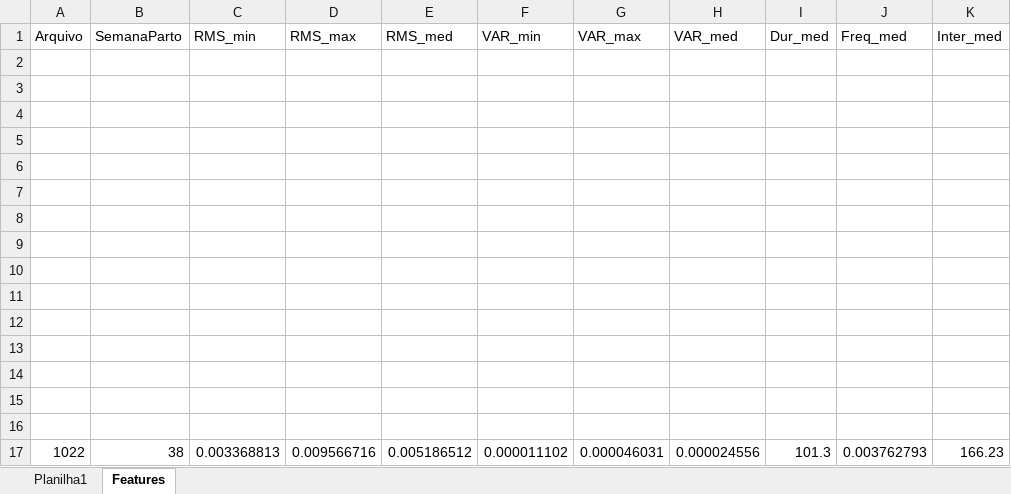
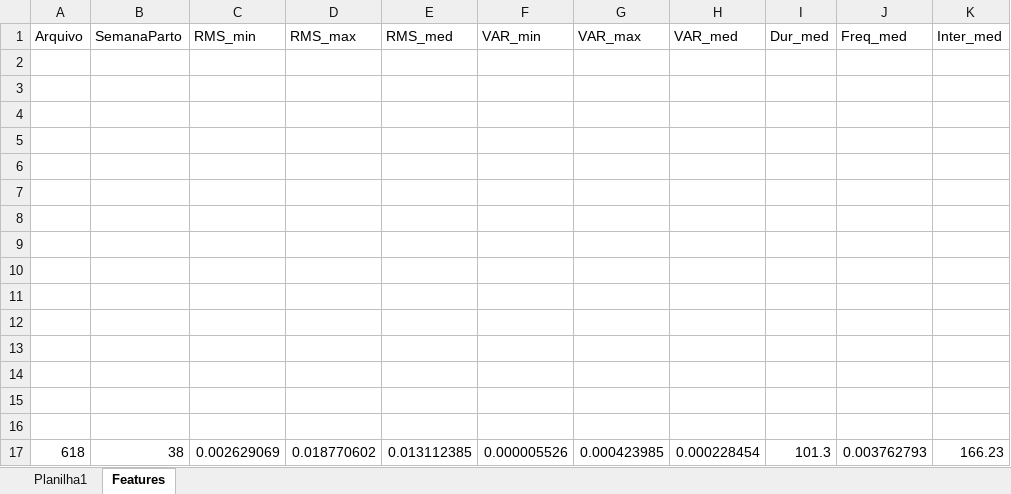
Before and after one commit to rchedid/trabalho1-fuzzy, an Excel workbook: BasesDeDados/Base1/Codigos_bruno/SegmentacaoManual/FeaturesContracoes.xlsx, sheet Features, drawn as a sheet; values as stored, in another font and other column widths than the file's, no borders; removed rows and columns are numbered as before the commit, all else as after; the diff names each change by its address in the sheet, - before the commit and + after, or states it on an @@ line.

```diff
--- a/BasesDeDados/Base1/Codigos_bruno/SegmentacaoManual/FeaturesContracoes.xlsx (sheet Features)
+++ b/BasesDeDados/Base1/Codigos_bruno/SegmentacaoManual/FeaturesContracoes.xlsx (sheet Features)
-row 17: 1022 | 38 | 0.003368813 | 0.009566716 | 0.005186512 | 0.000011102 | 0.000046031 | 0.000024556 | 101.3 | 0.003762793 | 166.23
+row 17: 618 | 38 | 0.002629069 | 0.018770602 | 0.013112385 | 0.000005526 | 0.000423985 | 0.000228454 | 101.3 | 0.003762793 | 166.23
```
Also changed, not shown: 32 other files.
